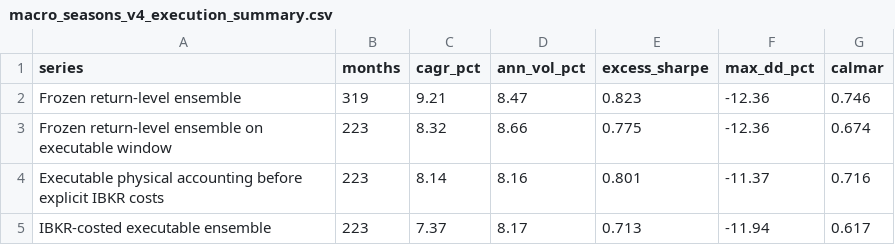
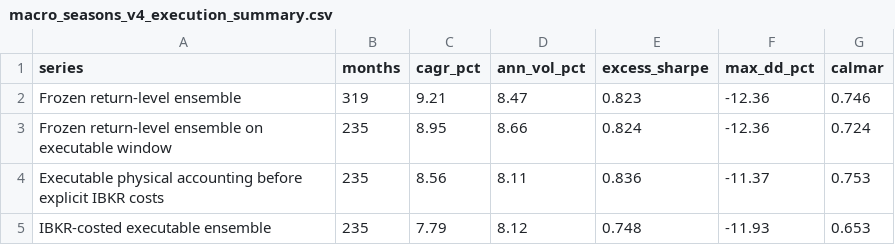
Before and after one commit to ginolatino32/macro-scenario-dashboard, a CSV file: exports/macro_seasons_v4_execution_summary.csv, drawn as a sheet.

```diff
--- a/exports/macro_seasons_v4_execution_summary.csv
+++ b/exports/macro_seasons_v4_execution_summary.csv
@@ -2,4 +2,4 @@ series,months,cagr_pct,ann_vol_pct,excess_sharpe,max_dd_pct,calmar
 Frozen return-level ensemble,319,9.21,8.47,0.823,-12.36,0.746
-Frozen return-level ensemble on executable window,223,8.32,8.66,0.775,-12.36,0.674
-Executable physical accounting before explicit IBKR costs,223,8.14,8.16,0.801,-11.37,0.716
-IBKR-costed executable ensemble,223,7.37,8.17,0.713,-11.94,0.617
+Frozen return-level ensemble on executable window,235,8.95,8.66,0.824,-12.36,0.724
+Executable physical accounting before explicit IBKR costs,235,8.56,8.11,0.836,-11.37,0.753
+IBKR-costed executable ensemble,235,7.79,8.12,0.748,-11.93,0.653
```
Also changed, not shown: exports/macro_seasons_v4_execution_assumptions.csv, exports/macro_seasons_v4_execution_cost_summary.csv, 11 other files.
